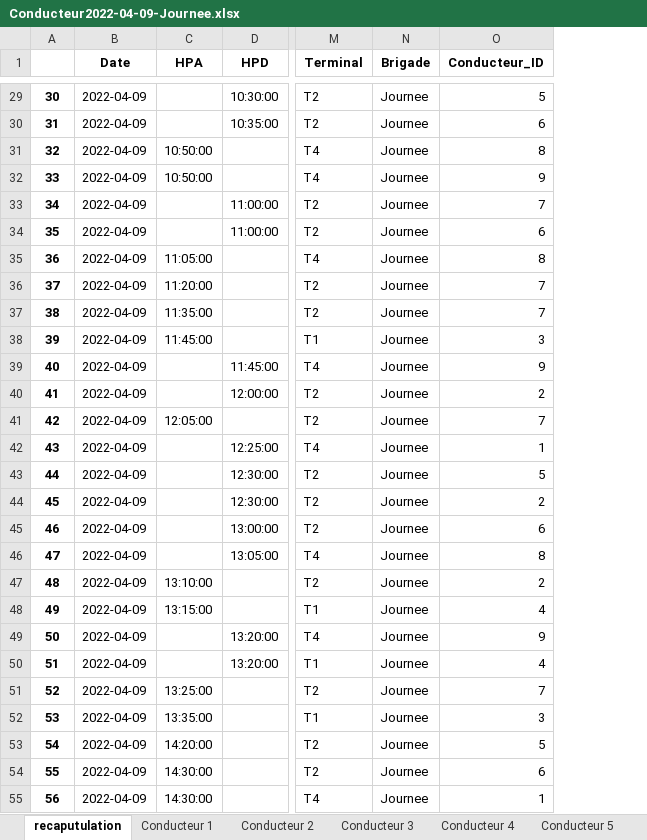
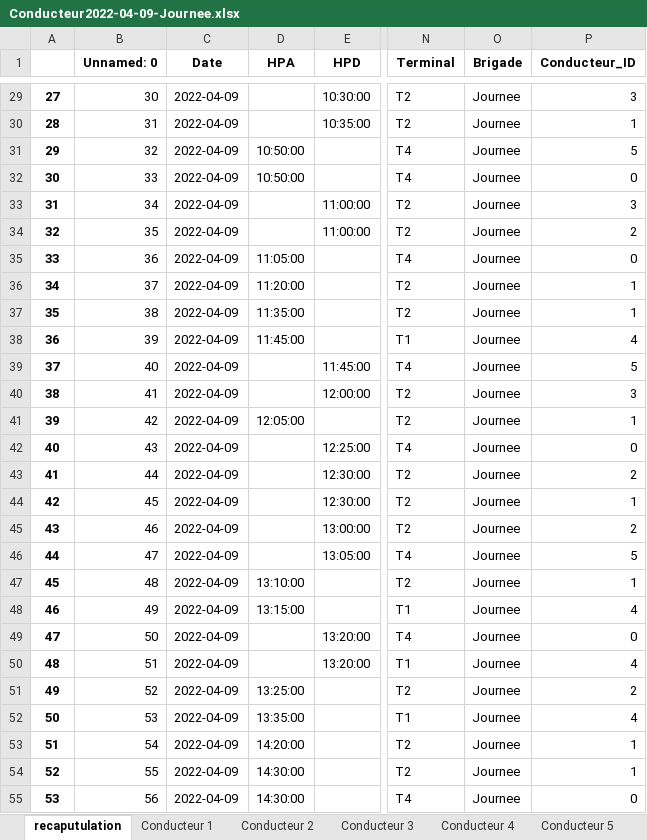
Before and after one commit to AM-2R/PFE, an Excel workbook: Conducteur2022-04-09-Journee.xlsx, sheet recaputulation, drawn as a sheet; only a part is shown, gaps mark what is left out; values as stored, in another font and other column widths than the file's, no borders; addresses are those after the commit; the diff covers the shown part only; the diff names each change by its address in the sheet, - before the commit and + after, or states it on an @@ line.

```diff
--- a/Conducteur2022-04-09-Journee.xlsx (sheet recaputulation)
+++ b/Conducteur2022-04-09-Journee.xlsx (sheet recaputulation)
+column B (Unnamed: 0), rows 29-55: 30 | 31 | 32 | 33 | 34 | 35 | 36 | 37 | 38 | 39 | 40 | 41 | 42 | 43 | 44 | 45 | 46 | 47 | 48 | 49 | 50 | 51 | 52 | 53 | 54 | 55 | 56
@@ column A renumbered from row 2 down @@
-P29 (Conducteur_ID): 5
+P29 (Conducteur_ID): 3
-P30 (Conducteur_ID): 6
+P30 (Conducteur_ID): 1
-P31 (Conducteur_ID): 8
+P31 (Conducteur_ID): 5
-P32 (Conducteur_ID): 9
+P32 (Conducteur_ID): 0
-P33 (Conducteur_ID): 7
+P33 (Conducteur_ID): 3
-P34 (Conducteur_ID): 6
+P34 (Conducteur_ID): 2
-P35 (Conducteur_ID): 8
+P35 (Conducteur_ID): 0
-P36:P37 (Conducteur_ID): 7
+P36:P37 (Conducteur_ID): 1
-P38 (Conducteur_ID): 3
+P38 (Conducteur_ID): 4
-P39 (Conducteur_ID): 9
+P39 (Conducteur_ID): 5
-P40 (Conducteur_ID): 2
+P40 (Conducteur_ID): 3
-P41 (Conducteur_ID): 7
+P41 (Conducteur_ID): 1
-P42 (Conducteur_ID): 1
+P42 (Conducteur_ID): 0
-P43 (Conducteur_ID): 5
+P43 (Conducteur_ID): 2
-P44 (Conducteur_ID): 2
+P44 (Conducteur_ID): 1
-P45 (Conducteur_ID): 6
+P45 (Conducteur_ID): 2
-P46 (Conducteur_ID): 8
+P46 (Conducteur_ID): 5
-P47 (Conducteur_ID): 2
+P47 (Conducteur_ID): 1
-P49 (Conducteur_ID): 9
+P49 (Conducteur_ID): 0
-P51 (Conducteur_ID): 7
+P51 (Conducteur_ID): 2
-P52 (Conducteur_ID): 3
+P52 (Conducteur_ID): 4
-P53 (Conducteur_ID): 5
+P53 (Conducteur_ID): 1
-P54 (Conducteur_ID): 6
+P54 (Conducteur_ID): 1
-P55 (Conducteur_ID): 1
+P55 (Conducteur_ID): 0
```
Also changed, not shown: 61 edited cells elsewhere in this sheet, sheet Conducteur 4, sheet Conducteur 3, sheet Conducteur 2, sheet Conducteur 6, sheet Conducteur 1, sheet Conducteur 5, other sheet tabs, Conducteur2022-04-09-Nuit.xlsx, Conducteur2022-04-10-Journee.xlsx, 8 other files.
